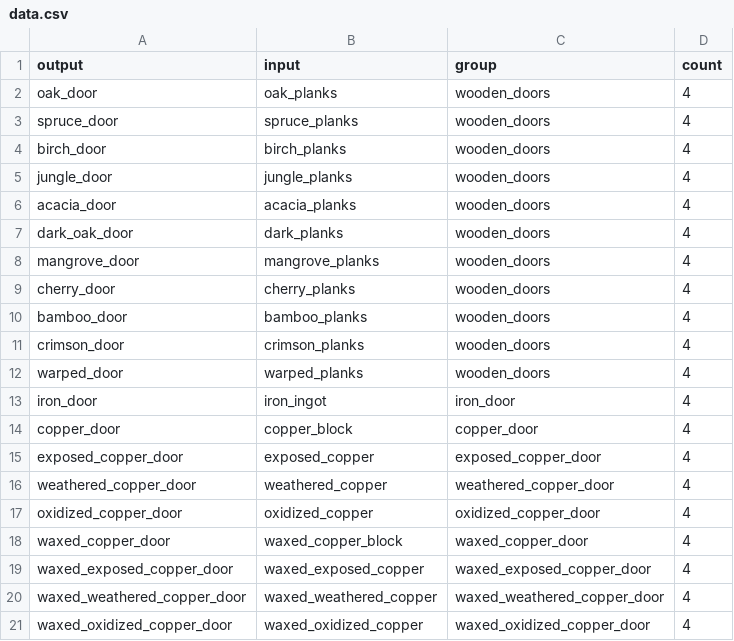
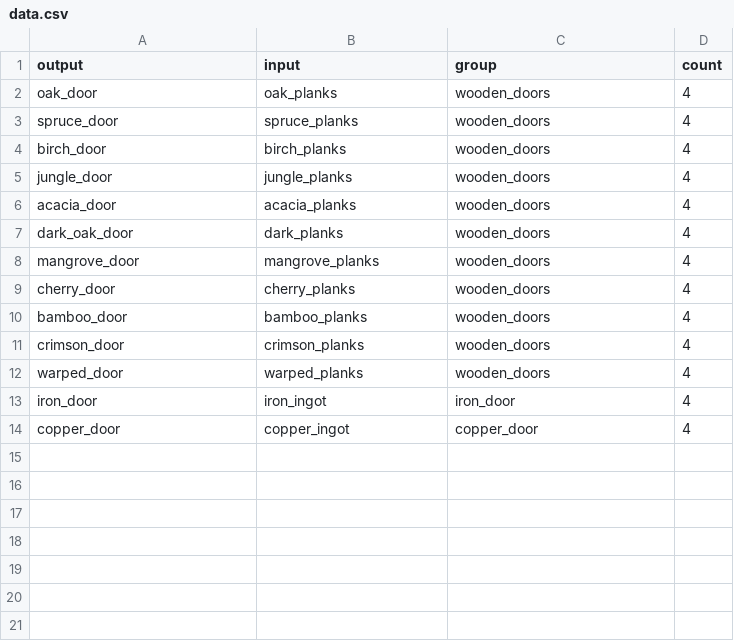
Before and after one commit to SirMaxwellSmart/Extended-Datapacks, a CSV file: data/packsData/doors_extended/data.csv, drawn as a sheet.

```diff
--- a/data/packsData/doors_extended/data.csv
+++ b/data/packsData/doors_extended/data.csv
@@ -13,9 +13,2 @@ warped_door,warped_planks,wooden_doors,4
 iron_door,iron_ingot,iron_door,4
-copper_door,copper_block,copper_door,4
-exposed_copper_door,exposed_copper,exposed_copper_door,4
-weathered_copper_door,weathered_copper,weathered_copper_door,4
-oxidized_copper_door,oxidized_copper,oxidized_copper_door,4
-waxed_copper_door,waxed_copper_block,waxed_copper_door,4
-waxed_exposed_copper_door,waxed_exposed_copper,waxed_exposed_copper_door,4
-waxed_weathered_copper_door,waxed_weathered_copper,waxed_weathered_copper_door,4
-waxed_oxidized_copper_door,waxed_oxidized_copper,waxed_oxidized_copper_door,4
+copper_door,copper_ingot,copper_door,4
```
Also changed, not shown: data/packsData/trapdoors_extended/data.csv.
